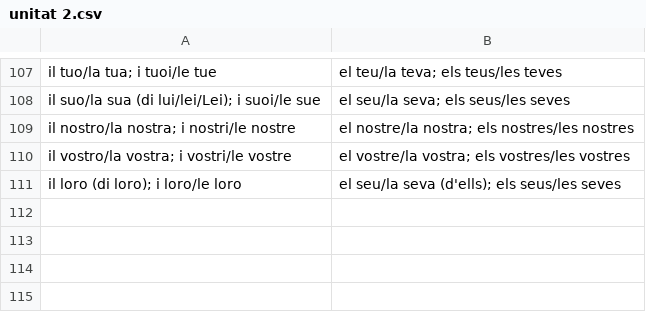
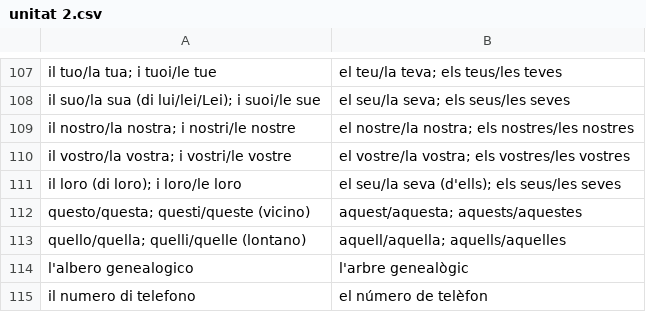
Before and after one commit to martapanc/anki-decks, a CSV file: català/unitat 2.csv, drawn as a sheet; only a part is shown, gaps mark what is left out.

```diff
--- a/català/unitat 2.csv
+++ b/català/unitat 2.csv
@@ -111 +111,5 @@ il vostro/la vostra; i vostri/le vostre,el vostre/la vostra; els vostres/les vos
 il loro (di loro); i loro/le loro,el seu/la seva (d'ells); els seus/les seves
+questo/questa; questi/queste (vicino),aquest/aquesta; aquests/aquestes
+quello/quella; quelli/quelle (lontano),aquell/aquella; aquells/aquelles
+l'albero genealogico,l'arbre genealògic
+il numero di telefono,el número de telèfon
```
Also changed, not shown: català/unitat 0-1.csv.
